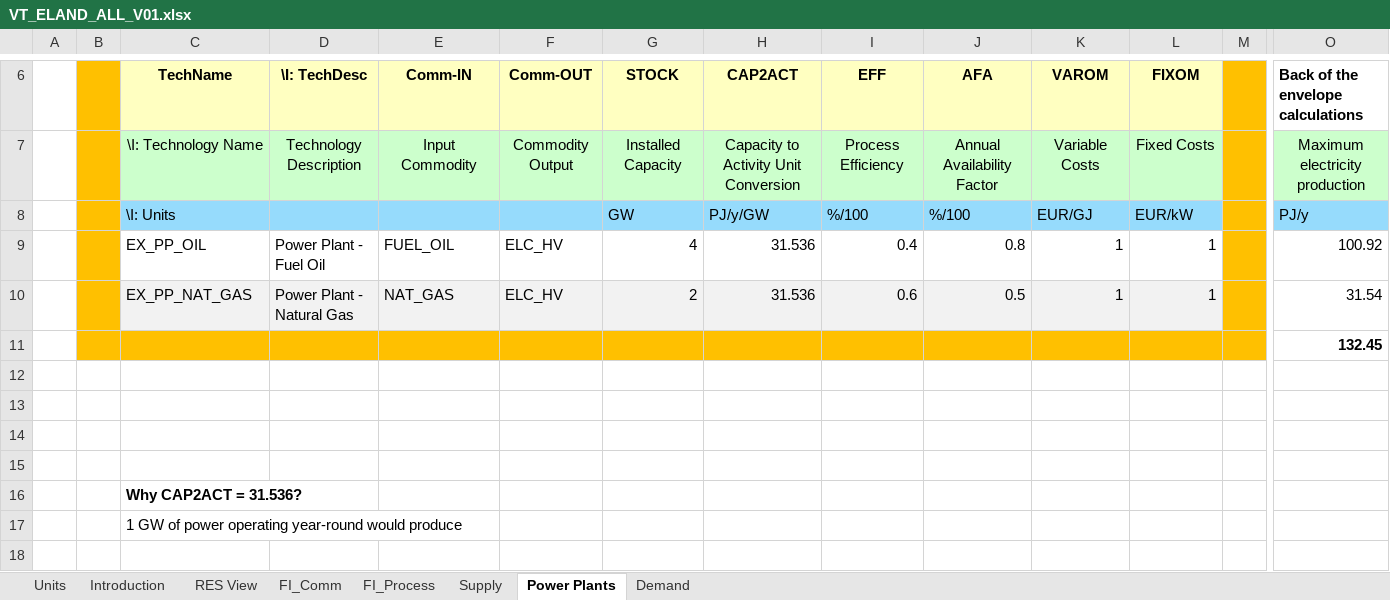
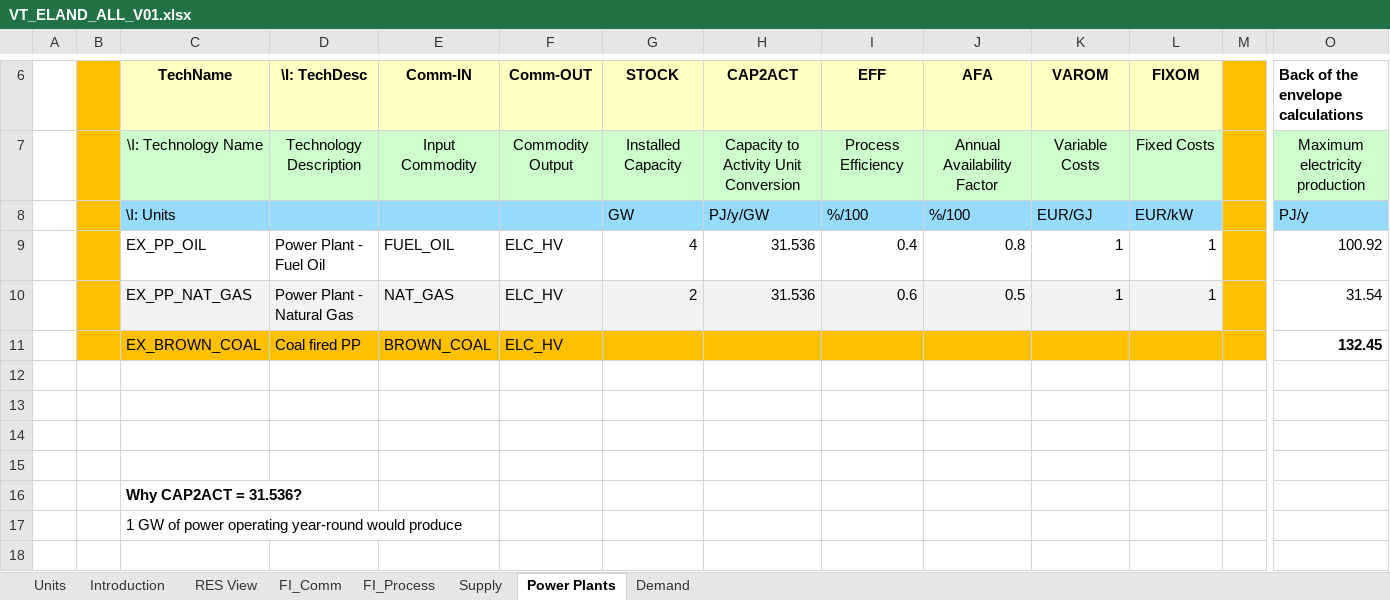
Before and after one commit to KubaP01/IERP, an Excel workbook: VT_ELAND_ALL_V01.xlsx, sheet Power Plants, drawn as a sheet; only a part is shown, gaps mark what is left out; values as stored, in another font and other column widths than the file's, no borders; charts and pictures not drawn; removed rows and columns are numbered as before the commit, all else as after; rows hold the shown columns only; the diff names each change by its address in the sheet, - before the commit and + after, or states it on an @@ line.

```diff
--- a/VT_ELAND_ALL_V01.xlsx (sheet Power Plants)
+++ b/VT_ELAND_ALL_V01.xlsx (sheet Power Plants)
-row 11:  |  |  |  |  |  |  |  |  |  |  |  |  | 132.45
+row 11:  |  | EX_BROWN_COAL | Coal fired PP | BROWN_COAL | ELC_HV |  |  |  |  |  |  |  | 132.45
```
Also changed, not shown: sheet FI_Process, sheet FI_Comm, sheet Supply, charts or pictures.
